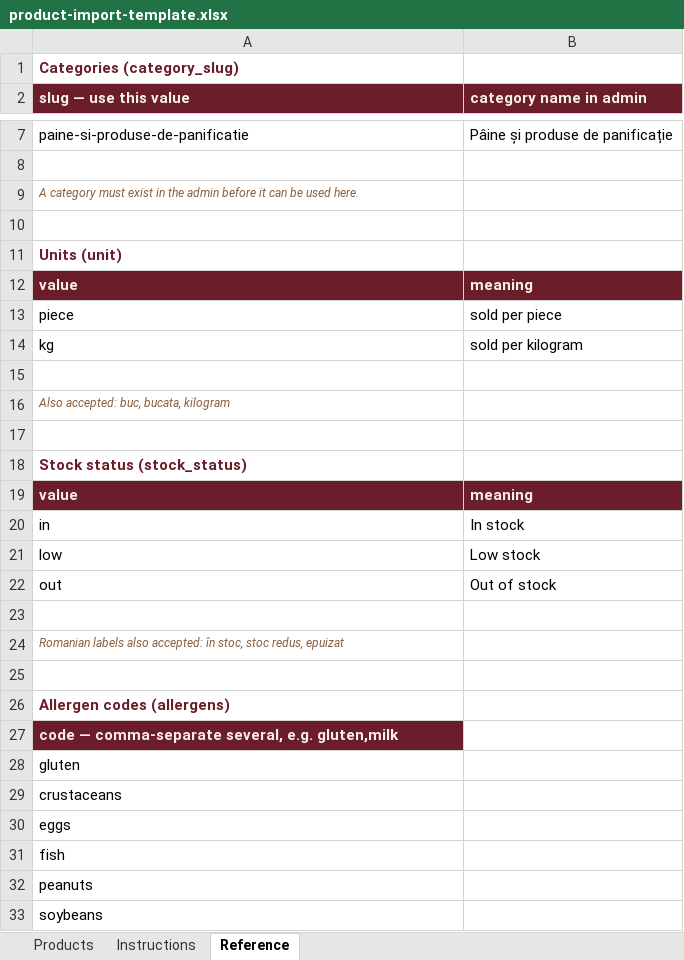
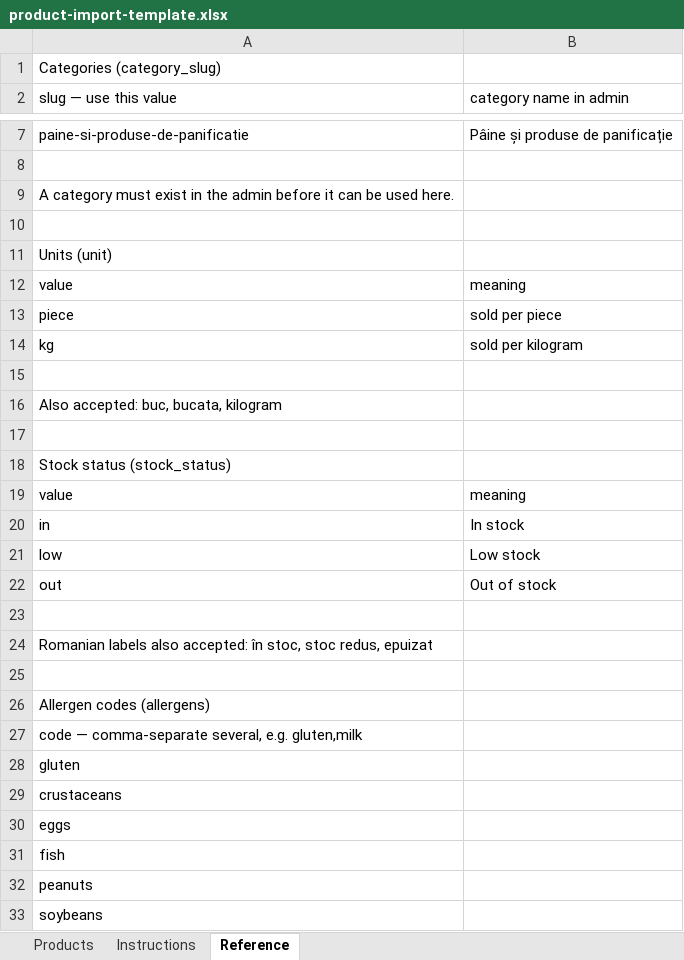
Before and after one commit to nordicstack-dk/balkanhouse, an Excel workbook: docs/product-import-template.xlsx, sheet Reference, drawn as a sheet; only a part is shown, gaps mark what is left out; values as stored, in another font and other column widths than the file's, no borders; the diff names each change by its address in the sheet, - before the commit and + after, or states it on an @@ line.

```diff
--- a/docs/product-import-template.xlsx (sheet Reference)
+++ b/docs/product-import-template.xlsx (sheet Reference)
@@ A1 bold: on → off, text colour: #6B1D2A → black @@
@@ A2:B2 fill: #6B1D2A → none, bold: on → off, text colour: #F7F0E6 → black @@
@@ A9 italic: on → off, text colour: #8B5E3C → black, text size: larger @@
@@ A11 bold: on → off, text colour: #6B1D2A → black @@
@@ A12:B12 fill: #6B1D2A → none, bold: on → off, text colour: #F7F0E6 → black @@
@@ A16 italic: on → off, text colour: #8B5E3C → black, text size: larger @@
@@ A18 bold: on → off, text colour: #6B1D2A → black @@
@@ A19:B19 fill: #6B1D2A → none, bold: on → off, text colour: #F7F0E6 → black @@
@@ A24 italic: on → off, text colour: #8B5E3C → black, text size: larger @@
-A26:A27 bold: on
+A26:A27 bold: off
-A26 text colour: #6B1D2A
+A26 text colour: black
@@ A27 fill: #6B1D2A → none, text colour: #F7F0E6 → black @@
```
Also changed, not shown: sheet Instructions, sheet Products, 9 other files.
